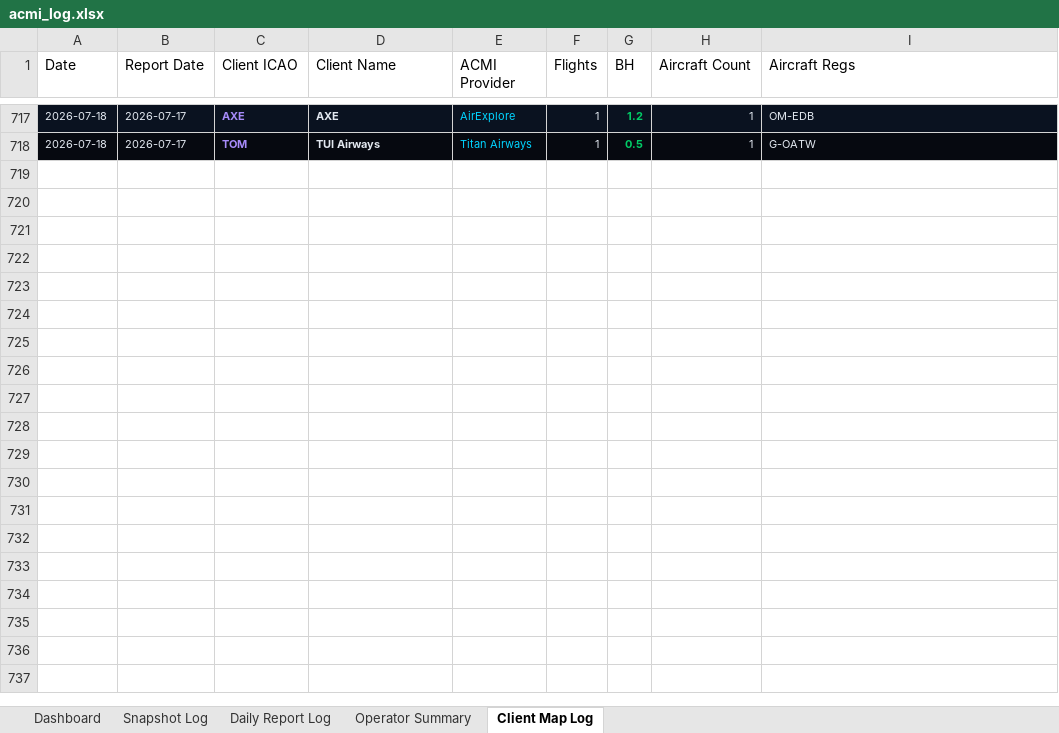
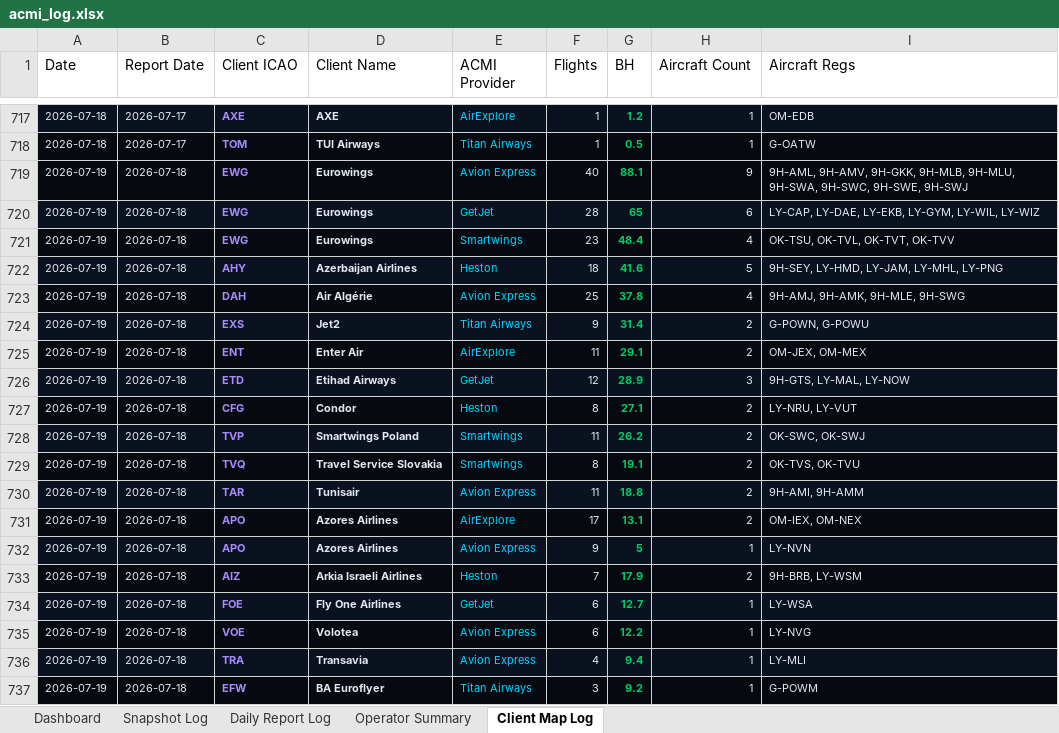
Before and after one commit to juliuskvx/acmi-tracker, an Excel workbook: data/acmi_log.xlsx, sheet Client Map Log, drawn as a sheet; only a part is shown, gaps mark what is left out; values as stored, in another font and other column widths than the file's, no borders; the diff covers the shown part only; the diff names each change by its address in the sheet, - before the commit and + after, or states it on an @@ line.

```diff
--- a/data/acmi_log.xlsx (sheet Client Map Log)
+++ b/data/acmi_log.xlsx (sheet Client Map Log)
+row 719: 2026-07-19 | 2026-07-18 | EWG | Eurowings | Avion Express | 40 | 88.1 | 9 | 9H-AML, 9H-AMV, 9H-GKK, 9H-MLB, 9H-MLU, 9H-SWA, 9H-SWC, 9H-SWE, 9H-SWJ
+row 720: 2026-07-19 | 2026-07-18 | EWG | Eurowings | GetJet | 28 | 65 | 6 | LY-CAP, LY-DAE, LY-EKB, LY-GYM, LY-WIL, LY-WIZ
+row 721: 2026-07-19 | 2026-07-18 | EWG | Eurowings | Smartwings | 23 | 48.4 | 4 | OK-TSU, OK-TVL, OK-TVT, OK-TVV
+row 722: 2026-07-19 | 2026-07-18 | AHY | Azerbaijan Airlines | Heston | 18 | 41.6 | 5 | 9H-SEY, LY-HMD, LY-JAM, LY-MHL, LY-PNG
+row 723: 2026-07-19 | 2026-07-18 | DAH | Air Algérie | Avion Express | 25 | 37.8 | 4 | 9H-AMJ, 9H-AMK, 9H-MLE, 9H-SWG
+row 724: 2026-07-19 | 2026-07-18 | EXS | Jet2 | Titan Airways | 9 | 31.4 | 2 | G-POWN, G-POWU
+row 725: 2026-07-19 | 2026-07-18 | ENT | Enter Air | AirExplore | 11 | 29.1 | 2 | OM-JEX, OM-MEX
+row 726: 2026-07-19 | 2026-07-18 | ETD | Etihad Airways | GetJet | 12 | 28.9 | 3 | 9H-GTS, LY-MAL, LY-NOW
+row 727: 2026-07-19 | 2026-07-18 | CFG | Condor | Heston | 8 | 27.1 | 2 | LY-NRU, LY-VUT
+row 728: 2026-07-19 | 2026-07-18 | TVP | Smartwings Poland | Smartwings | 11 | 26.2 | 2 | OK-SWC, OK-SWJ
+row 729: 2026-07-19 | 2026-07-18 | TVQ | Travel Service Slovakia | Smartwings | 8 | 19.1 | 2 | OK-TVS, OK-TVU
+row 730: 2026-07-19 | 2026-07-18 | TAR | Tunisair | Avion Express | 11 | 18.8 | 2 | 9H-AMI, 9H-AMM
+row 731: 2026-07-19 | 2026-07-18 | APO | Azores Airlines | AirExplore | 17 | 13.1 | 2 | OM-IEX, OM-NEX
+row 732: 2026-07-19 | 2026-07-18 | APO | Azores Airlines | Avion Express | 9 | 5 | 1 | LY-NVN
+row 733: 2026-07-19 | 2026-07-18 | AIZ | Arkia Israeli Airlines | Heston | 7 | 17.9 | 2 | 9H-BRB, LY-WSM
+row 734: 2026-07-19 | 2026-07-18 | FOE | Fly One Airlines | GetJet | 6 | 12.7 | 1 | LY-WSA
+row 735: 2026-07-19 | 2026-07-18 | VOE | Volotea | Avion Express | 6 | 12.2 | 1 | LY-NVG
+row 736: 2026-07-19 | 2026-07-18 | TRA | Transavia | Avion Express | 4 | 9.4 | 1 | LY-MLI
+row 737: 2026-07-19 | 2026-07-18 | EFW | BA Euroflyer | Titan Airways | 3 | 9.2 | 1 | G-POWM
```
Also changed, not shown: 12 added rows elsewhere in this sheet, sheet Snapshot Log, sheet Daily Report Log, sheet Dashboard, sheet Operator Summary, 3 other files.
